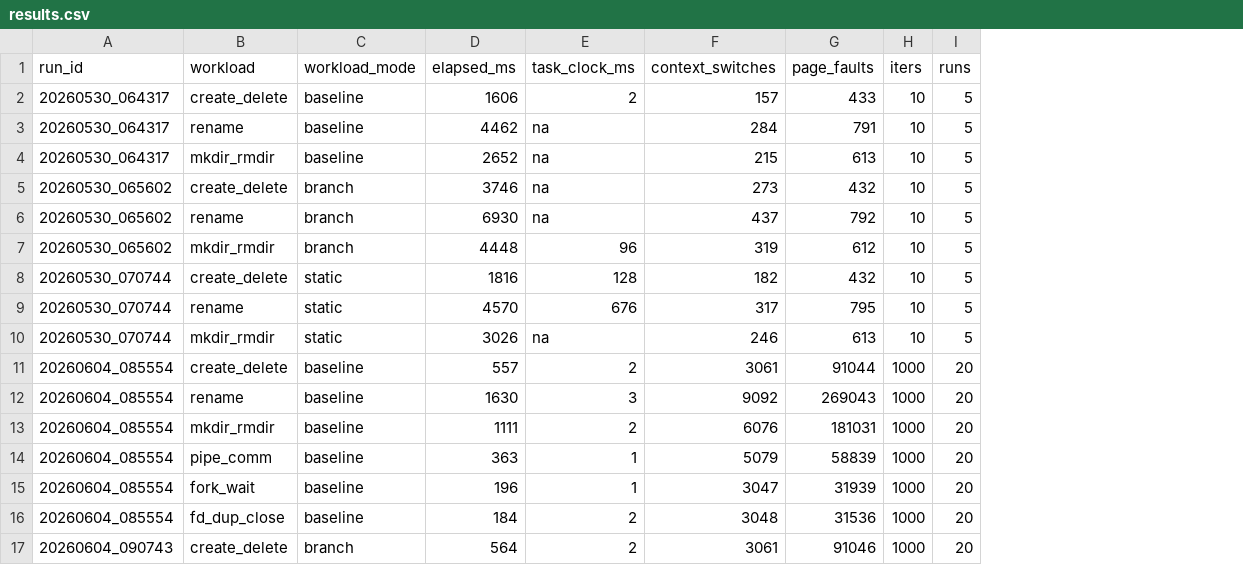
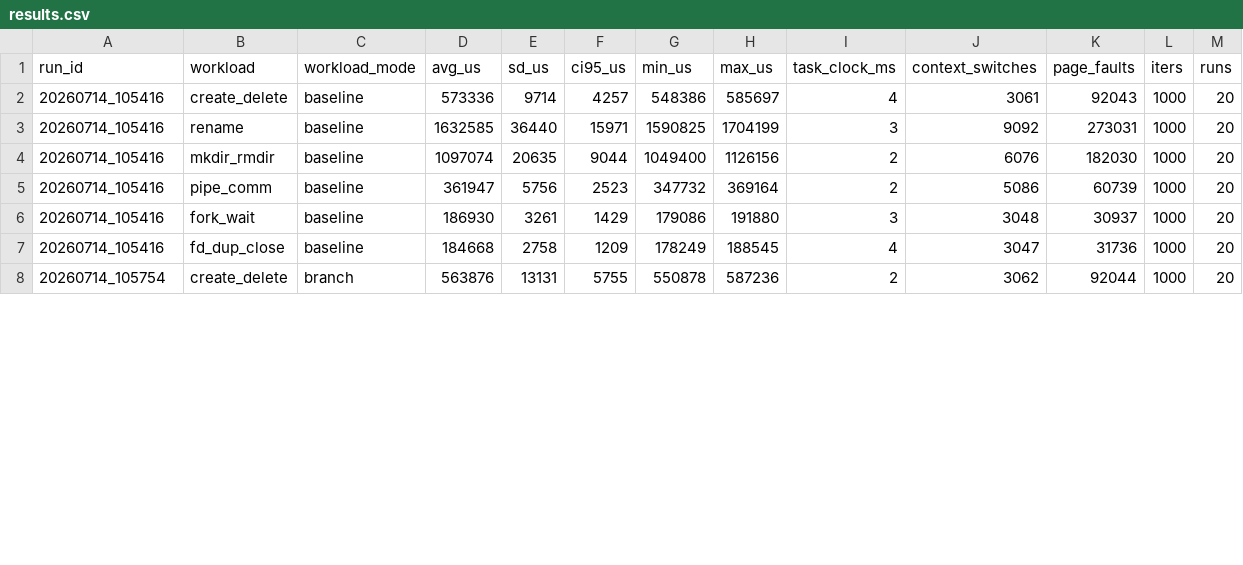
Before and after one commit to LHHL7/asterinas-dyn-debug, a CSV file: results/workload/results.csv, drawn as a sheet; only a part is shown; removed rows and columns are numbered as before the commit, all else as after; rows hold the shown columns only; the diff covers the shown part only; the diff names each change by its address in the sheet, - before the commit and + after, or states it on an @@ line.

```diff
--- a/results/workload/results.csv
+++ b/results/workload/results.csv
-column D (elapsed_ms), rows 11-17: 557 | 1630 | 1111 | 363 | 196 | 184 | 564
+column D (avg_us), rows 2-8: 573336 | 1632585 | 1097074 | 361947 | 186930 | 184668 | 563876
+column E (sd_us), rows 2-8: 9714 | 36440 | 20635 | 5756 | 3261 | 2758 | 13131
+column F (ci95_us), rows 2-8: 4257 | 15971 | 9044 | 2523 | 1429 | 1209 | 5755
+column G (min_us), rows 2-8: 548386 | 1590825 | 1049400 | 347732 | 179086 | 178249 | 550878
+column H (max_us), rows 2-8: 585697 | 1704199 | 1126156 | 369164 | 191880 | 188545 | 587236
-row 2: 20260530_064317 | create_delete | baseline | 1606 | 2 | 157 | 433 | 10 | 5
-row 3: 20260530_064317 | rename | baseline | 4462 | na | 284 | 791 | 10 | 5
-row 4: 20260530_064317 | mkdir_rmdir | baseline | 2652 | na | 215 | 613 | 10 | 5
-row 5: 20260530_065602 | create_delete | branch | 3746 | na | 273 | 432 | 10 | 5
-row 6: 20260530_065602 | rename | branch | 6930 | na | 437 | 792 | 10 | 5
-row 7: 20260530_065602 | mkdir_rmdir | branch | 4448 | 96 | 319 | 612 | 10 | 5
-row 8: 20260530_070744 | create_delete | static | 1816 | 128 | 182 | 432 | 10 | 5
-row 9: 20260530_070744 | rename | static | 4570 | 676 | 317 | 795 | 10 | 5
-row 10: 20260530_070744 | mkdir_rmdir | static | 3026 | na | 246 | 613 | 10 | 5
-A2:A7 (run_id): 20260604_085554
+A2:A7 (run_id): 20260714_105416
-I2 (task_clock_ms): 2
+I2 (task_clock_ms): 4
-K2 (page_faults): 91044
+K2 (page_faults): 92043
-K3 (page_faults): 269043
+K3 (page_faults): 273031
-K4 (page_faults): 181031
+K4 (page_faults): 182030
-I5 (task_clock_ms): 1
+I5 (task_clock_ms): 2
-J5 (context_switches): 5079
+J5 (context_switches): 5086
-K5 (page_faults): 58839
+K5 (page_faults): 60739
-I6 (task_clock_ms): 1
+I6 (task_clock_ms): 3
-J6 (context_switches): 3047
+J6 (context_switches): 3048
-K6 (page_faults): 31939
+K6 (page_faults): 30937
-I7 (task_clock_ms): 2
+I7 (task_clock_ms): 4
-J7 (context_switches): 3048
+J7 (context_switches): 3047
-K7 (page_faults): 31536
+K7 (page_faults): 31736
-A8 (run_id): 20260604_090743
+A8 (run_id): 20260714_105754
-J8 (context_switches): 3061
+J8 (context_switches): 3062
-K8 (page_faults): 91046
+K8 (page_faults): 92044
```
Also changed, not shown: 36 edited cells elsewhere in this file, 1 other file.
